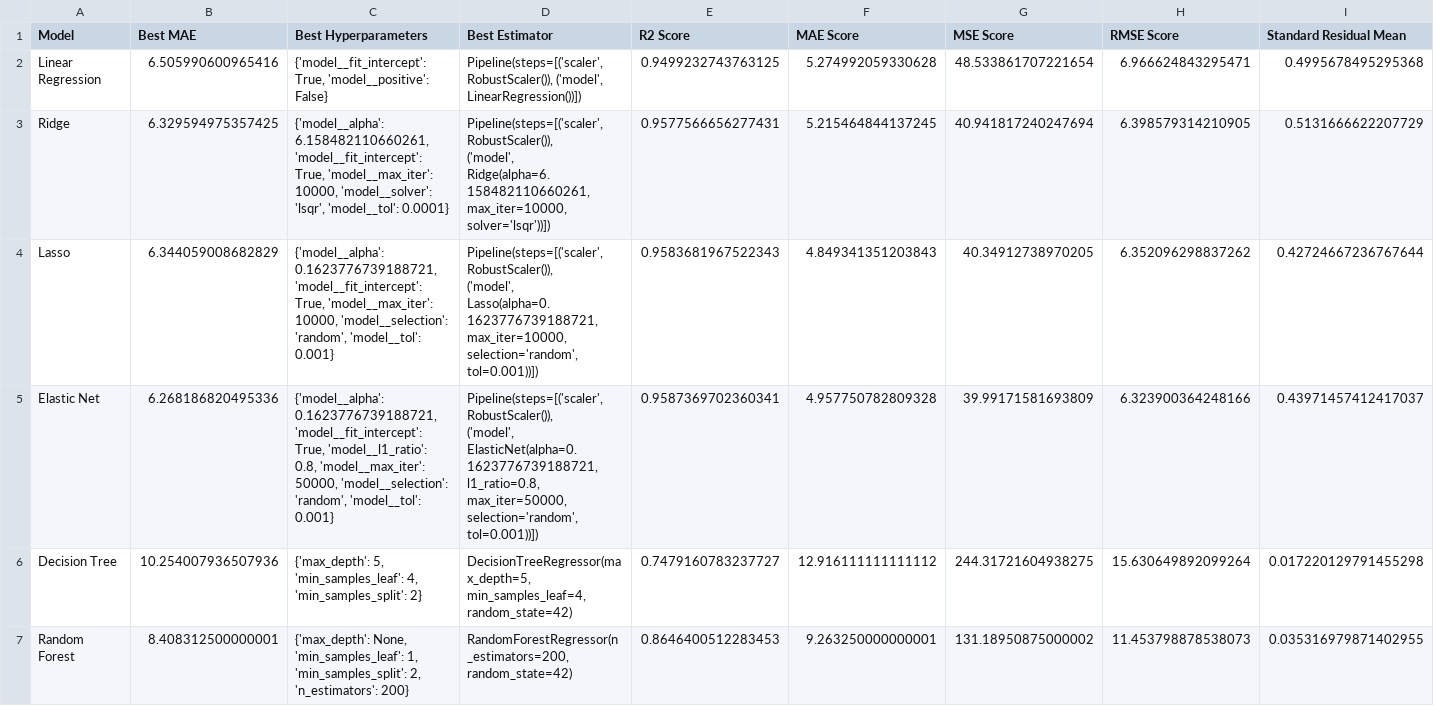
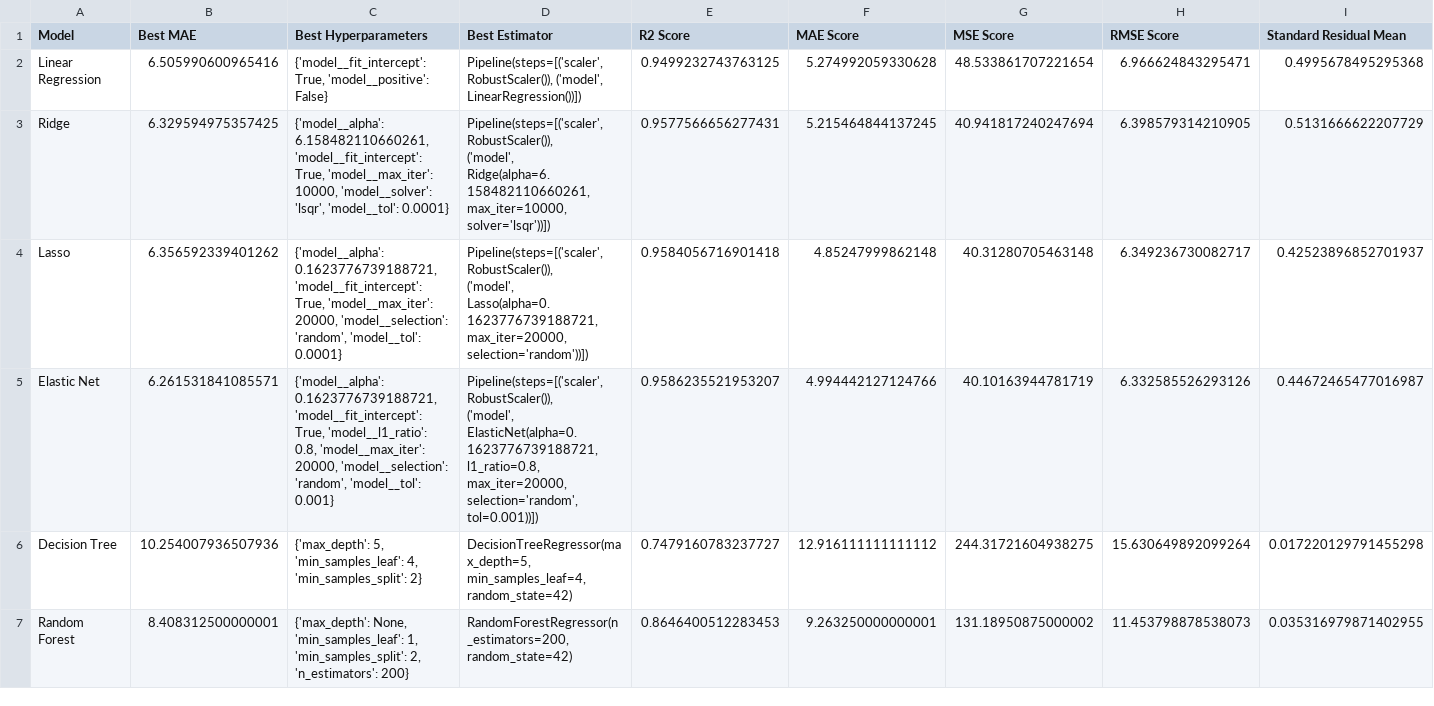
Before and after one commit to samgraftonwaters/Taskmaster_Analysis, a CSV file: Data/Script_Outputs/Regression_Modelling_Comparison_Table_run2.csv, drawn as a sheet; only a part is shown; ↵ is a line break in a cell; the diff covers the shown part only; the diff names each change by its address in the sheet, - before the commit and + after, or states it on an @@ line.

```diff
--- a/Data/Script_Outputs/Regression_Modelling_Comparison_Table_run2.csv
+++ b/Data/Script_Outputs/Regression_Modelling_Comparison_Table_run2.csv
-B4 (Best MAE): 6.344059008682829
+B4 (Best MAE): 6.356592339401262
-C4 (Best Hyperparameters): …True, 'model__max_iter': 10000, 'model__selection': 'random', 'model__tol': 0.001}
+C4 (Best Hyperparameters): …True, 'model__max_iter': 20000, 'model__selection': 'random', 'model__tol': 0.0001}
-D4 (Best Estimator): …('model', ↵ Lasso(alpha=0.1623776739188721, max_iter=10000, ↵ selection='random', tol=0.001))])
+D4 (Best Estimator): …('model', ↵ Lasso(alpha=0.1623776739188721, max_iter=20000, ↵ selection='random'))])
-E4 (R2 Score): 0.9583681967522343
+E4 (R2 Score): 0.9584056716901418
-F4 (MAE Score): 4.849341351203843
+F4 (MAE Score): 4.85247999862148
-G4 (MSE Score): 40.34912738970205
+G4 (MSE Score): 40.31280705463148
-H4 (RMSE Score): 6.352096298837262
+H4 (RMSE Score): 6.349236730082717
-I4 (Standard Residual Mean): 0.42724667236767644
+I4 (Standard Residual Mean): 0.42523896852701937
-B5 (Best MAE): 6.268186820495336
+B5 (Best MAE): 6.261531841085571
-C5 (Best Hyperparameters): …0.8, 'model__max_iter': 50000, 'model__selection': 'random',…
+C5 (Best Hyperparameters): …0.8, 'model__max_iter': 20000, 'model__selection': 'random',…
-D5 (Best Estimator): …ElasticNet(alpha=0.1623776739188721, l1_ratio=0.8, ↵ max_iter=50000, selection='random', tol=0.001))])
+D5 (Best Estimator): …ElasticNet(alpha=0.1623776739188721, l1_ratio=0.8, ↵ max_iter=20000, selection='random', tol=0.001))])
-E5 (R2 Score): 0.9587369702360341
+E5 (R2 Score): 0.9586235521953207
-F5 (MAE Score): 4.957750782809328
+F5 (MAE Score): 4.994442127124766
-G5 (MSE Score): 39.99171581693809
+G5 (MSE Score): 40.10163944781719
-H5 (RMSE Score): 6.323900364248166
+H5 (RMSE Score): 6.332585526293126
-I5 (Standard Residual Mean): 0.43971457412417037
+I5 (Standard Residual Mean): 0.44672465477016987
```
Also changed, not shown: 6 edited cells elsewhere in this file, 4 other files.
